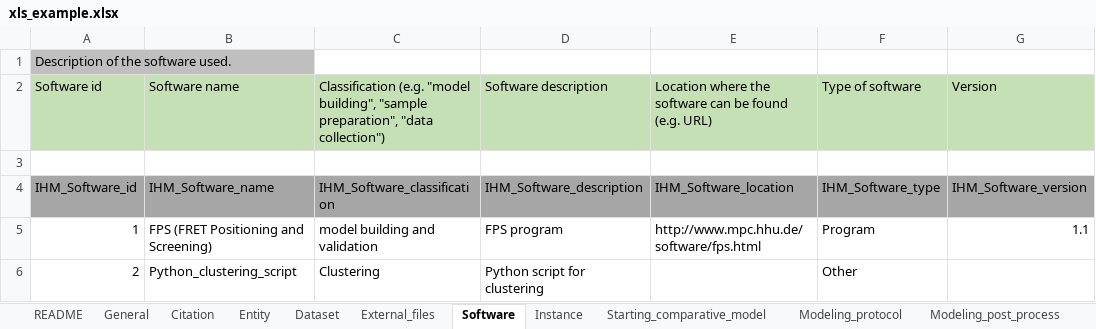
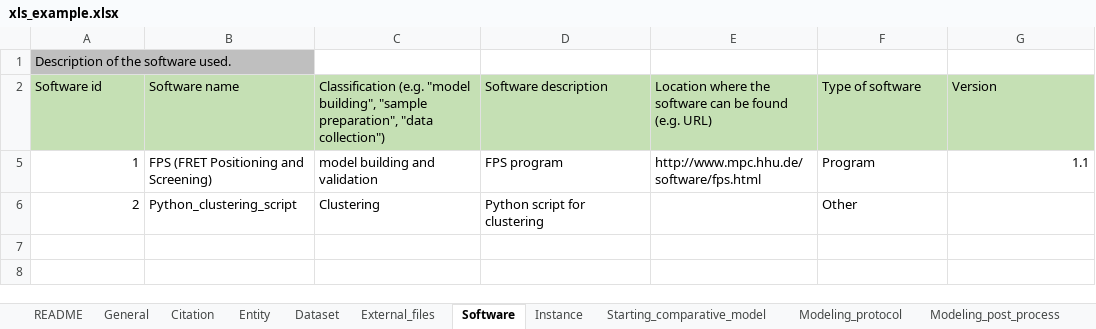
Before and after one commit to CAHanke/flr2mmcif, an Excel workbook: example/xls_example.xlsx, sheet Software, drawn as a sheet; values as stored, in another font and other column widths than the file's, no borders; the diff names each change by its address in the sheet, - before the commit and + after, or states it on an @@ line.

```diff
--- a/example/xls_example.xlsx (sheet Software)
+++ b/example/xls_example.xlsx (sheet Software)
-row 3: (empty)
@@ row 4 hidden: IHM_Software_id | IHM_Software_name | IHM_Software_classification | IHM_Software_description | IHM_Software_location | IHM_Software_type | IHM_Software_version @@
```
Also changed, not shown: sheet Multi-state scheme, sheet Models, sheet Multi-state modeling, sheet FLR, sheet Ensemble Info.
